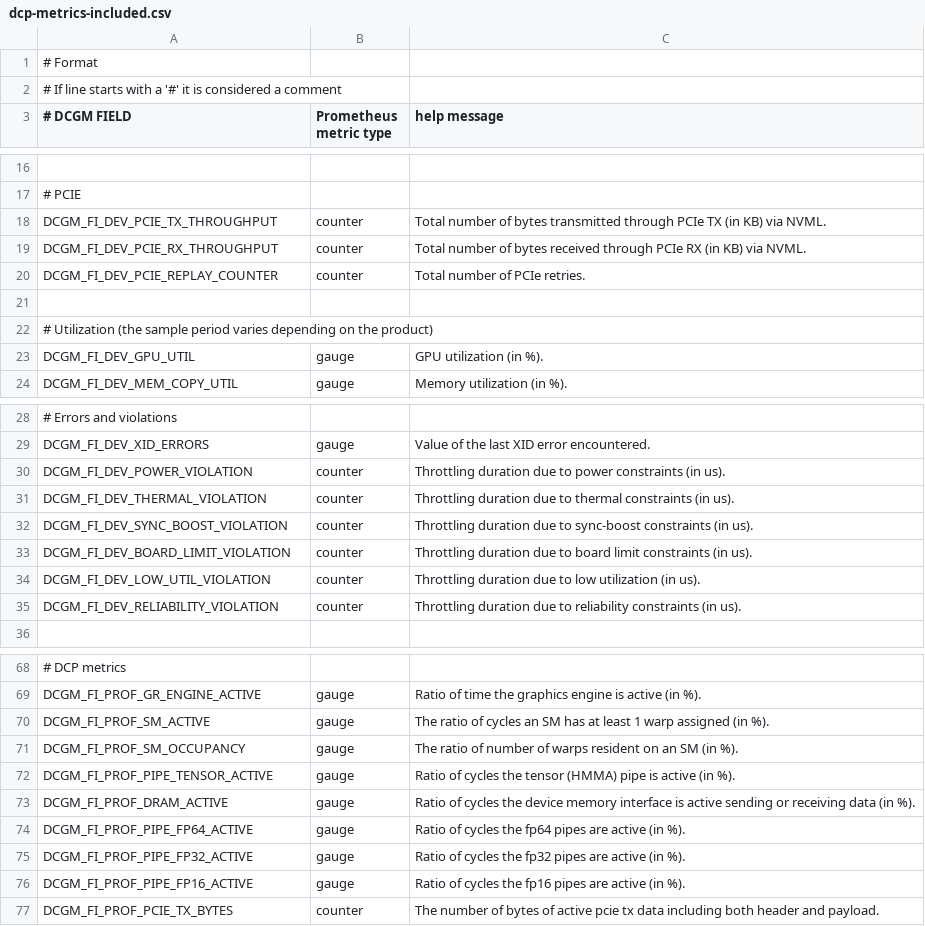
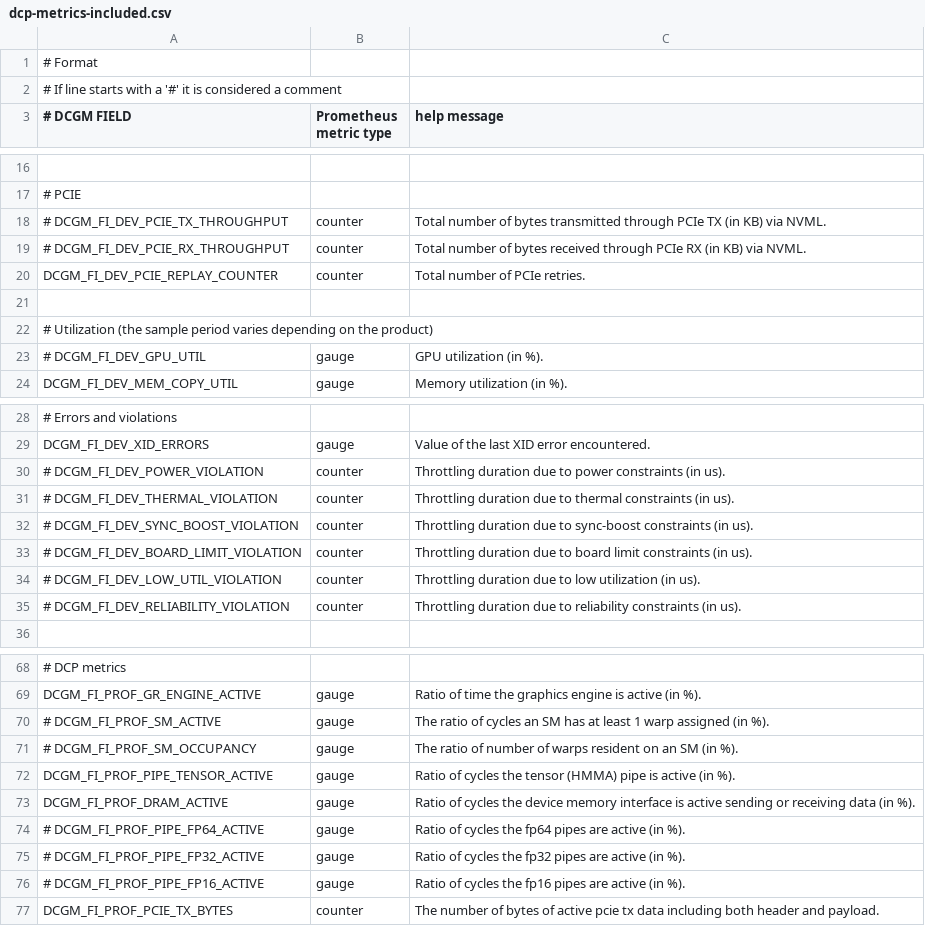
Before and after one commit to NVIDIA/go-dcgm, a CSV file: etc/dcgm-exporter/dcp-metrics-included.csv, drawn as a sheet; only a part is shown, gaps mark what is left out; the diff covers the shown part only; the diff names each change by its address in the sheet, - before the commit and + after, or states it on an @@ line.

Commit message:
Add ability to parse old fieldnames and 1.x csv file for backwards compatibility

```diff
--- a/etc/dcgm-exporter/dcp-metrics-included.csv
+++ b/etc/dcgm-exporter/dcp-metrics-included.csv
-A18 (# DCGM FIELD): DCGM_FI_DEV_PCIE_TX_THROUGHPUT
+A18 (# DCGM FIELD): # DCGM_FI_DEV_PCIE_TX_THROUGHPUT
-A19 (# DCGM FIELD): DCGM_FI_DEV_PCIE_RX_THROUGHPUT
+A19 (# DCGM FIELD): # DCGM_FI_DEV_PCIE_RX_THROUGHPUT
-A23 (# DCGM FIELD): DCGM_FI_DEV_GPU_UTIL
+A23 (# DCGM FIELD): # DCGM_FI_DEV_GPU_UTIL
-A30 (# DCGM FIELD): DCGM_FI_DEV_POWER_VIOLATION
+A30 (# DCGM FIELD): # DCGM_FI_DEV_POWER_VIOLATION
-A31 (# DCGM FIELD): DCGM_FI_DEV_THERMAL_VIOLATION
+A31 (# DCGM FIELD): # DCGM_FI_DEV_THERMAL_VIOLATION
-A32 (# DCGM FIELD): DCGM_FI_DEV_SYNC_BOOST_VIOLATION
+A32 (# DCGM FIELD): # DCGM_FI_DEV_SYNC_BOOST_VIOLATION
-A33 (# DCGM FIELD): DCGM_FI_DEV_BOARD_LIMIT_VIOLATION
+A33 (# DCGM FIELD): # DCGM_FI_DEV_BOARD_LIMIT_VIOLATION
-A34 (# DCGM FIELD): DCGM_FI_DEV_LOW_UTIL_VIOLATION
+A34 (# DCGM FIELD): # DCGM_FI_DEV_LOW_UTIL_VIOLATION
-A35 (# DCGM FIELD): DCGM_FI_DEV_RELIABILITY_VIOLATION
+A35 (# DCGM FIELD): # DCGM_FI_DEV_RELIABILITY_VIOLATION
-A70 (# DCGM FIELD): DCGM_FI_PROF_SM_ACTIVE
+A70 (# DCGM FIELD): # DCGM_FI_PROF_SM_ACTIVE
-A71 (# DCGM FIELD): DCGM_FI_PROF_SM_OCCUPANCY
+A71 (# DCGM FIELD): # DCGM_FI_PROF_SM_OCCUPANCY
-A74 (# DCGM FIELD): DCGM_FI_PROF_PIPE_FP64_ACTIVE
+A74 (# DCGM FIELD): # DCGM_FI_PROF_PIPE_FP64_ACTIVE
-A75 (# DCGM FIELD): DCGM_FI_PROF_PIPE_FP32_ACTIVE
+A75 (# DCGM FIELD): # DCGM_FI_PROF_PIPE_FP32_ACTIVE
-A76 (# DCGM FIELD): DCGM_FI_PROF_PIPE_FP16_ACTIVE
+A76 (# DCGM FIELD): # DCGM_FI_PROF_PIPE_FP16_ACTIVE
```
Also changed, not shown: 12 edited cells elsewhere in this file, etc/dcgm-exporter/default-counters.csv, 16 other files.
